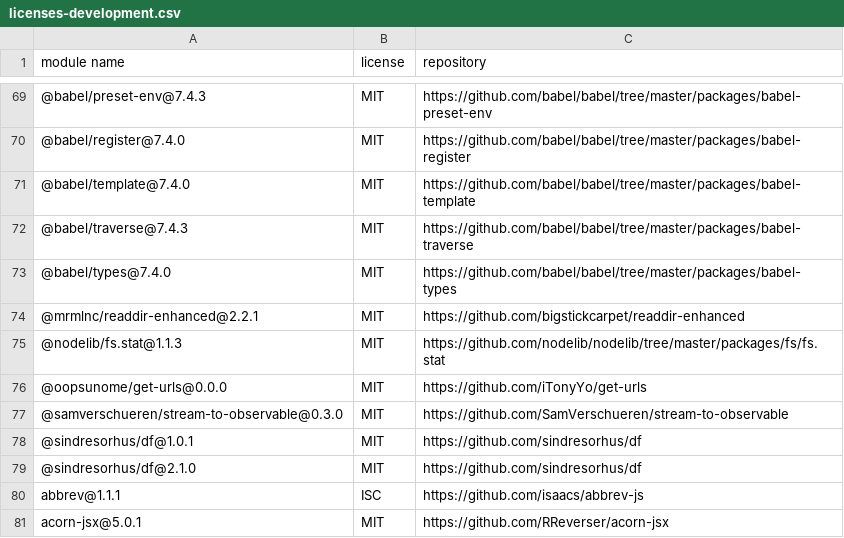
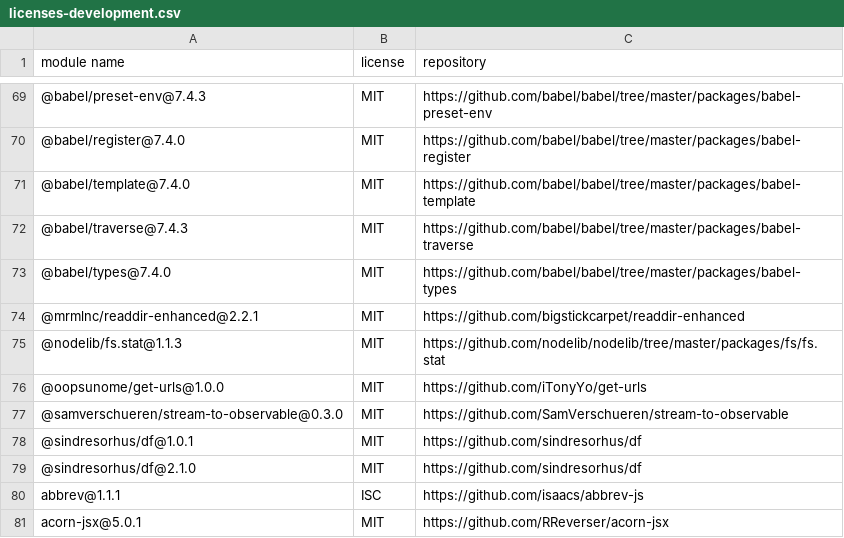
Before and after one commit to iTonyYo/get-urls, a CSV file: licenses-development.csv, drawn as a sheet; only a part is shown, gaps mark what is left out.

```diff
--- a/licenses-development.csv
+++ b/licenses-development.csv
@@ -75,3 +75,3 @@
 "@nodelib/fs.stat@1.1.3","MIT","https://github.com/nodelib/nodelib/tree/master/packages/fs/fs.stat"
-"@oopsunome/get-urls@0.0.0","MIT","https://github.com/iTonyYo/get-urls"
+"@oopsunome/get-urls@1.0.0","MIT","https://github.com/iTonyYo/get-urls"
 "@samverschueren/stream-to-observable@0.3.0","MIT","https://github.com/SamVerschueren/stream-to-observable"
```
Also changed, not shown: licenses-production.csv, 3 other files.
